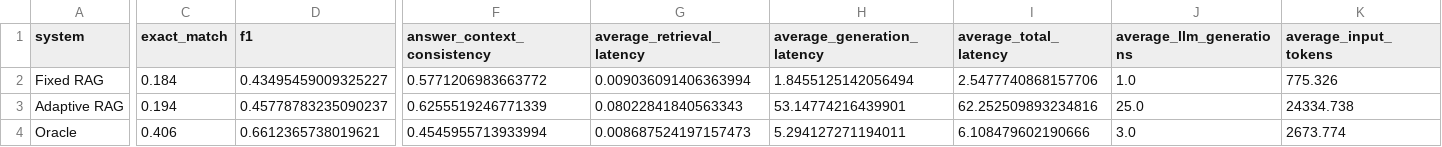
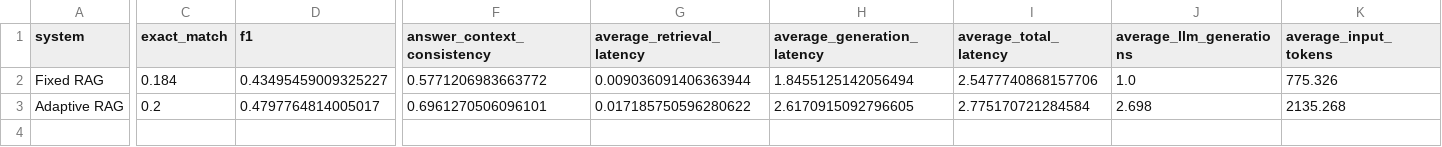
Before and after one commit to pradeepbalaji123/Adaptive_RAG, a CSV file: results_8bit_500q/summary.csv, drawn as a sheet; only a part is shown, gaps mark what is left out; rows hold the shown columns only; the diff covers the shown part only; the diff names each change by its address in the sheet, - before the commit and + after, or states it on an @@ line.

```diff
--- a/results_8bit_500q/summary.csv
+++ b/results_8bit_500q/summary.csv
-G2 (average_retrieval_latency): 0.009036091406363994
+G2 (average_retrieval_latency): 0.009036091406363944
-C3 (exact_match): 0.194
+C3 (exact_match): 0.2
-D3 (f1): 0.45778783235090237
+D3 (f1): 0.4797764814005017
-F3 (answer_context_consistency): 0.6255519246771339
+F3 (answer_context_consistency): 0.6961270506096101
-G3 (average_retrieval_latency): 0.08022841840563343
+G3 (average_retrieval_latency): 0.017185750596280622
-H3 (average_generation_latency): 53.14774216439901
+H3 (average_generation_latency): 2.6170915092796605
-I3 (average_total_latency): 62.252509893234816
+I3 (average_total_latency): 2.775170721284584
-J3 (average_llm_generations): 25.0
+J3 (average_llm_generations): 2.698
-K3 (average_input_tokens): 24334.738
+K3 (average_input_tokens): 2135.268
-row 4: Oracle | 0.406 | 0.6612365738019621 | 0.4545955713933994 | 0.008687524197157473 | 5.294127271194011 | 6.108479602190666 | 3.0 | 2673.774
```
Also changed, not shown: 1 edited cell elsewhere in this file, results_8bit_500q/ablation.csv, results_8bit_500q/ablation_results.csv, 23 other files.
